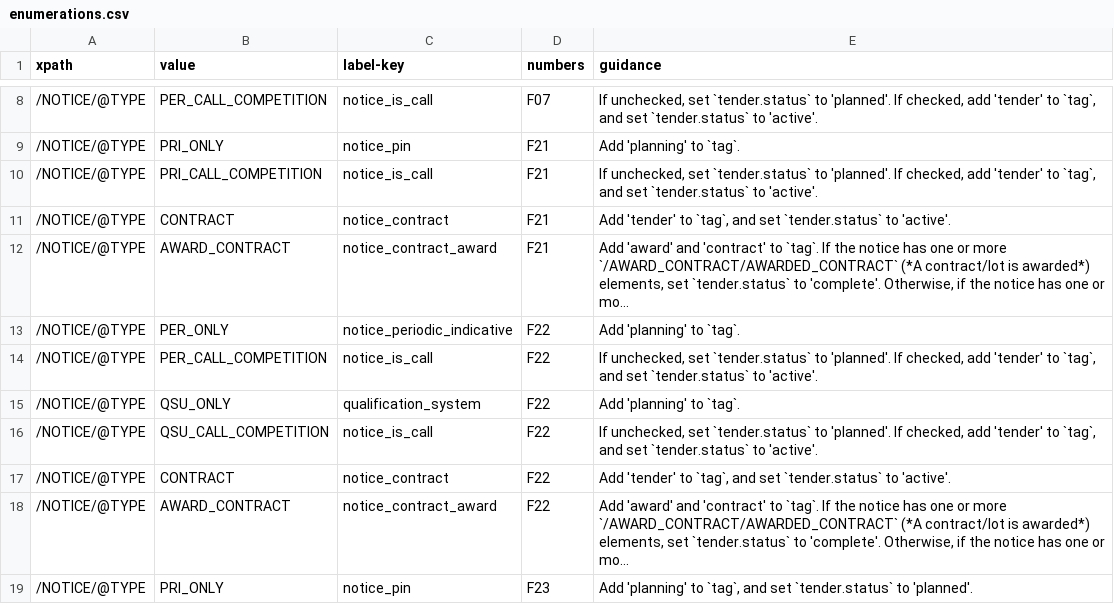
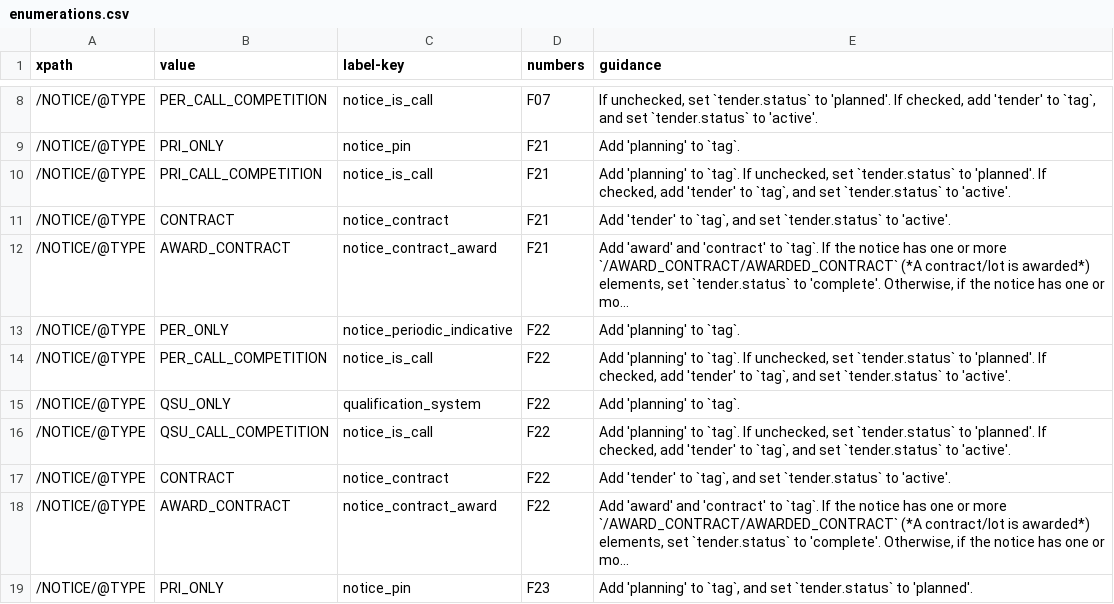
Before and after one commit to open-contracting/european-union-support, a CSV file: output/mapping/shared/enumerations.csv, drawn as a sheet; only a part is shown, gaps mark what is left out; long unchanged cells end in ….

Commit message:
Clarify /NOTICE/@TYPE mapping for F21 and F22

```diff
--- a/output/mapping/shared/enumerations.csv
+++ b/output/mapping/shared/enumerations.csv
@@ -9,3 +9,3 @@ xpath,value,label-key,numbers,guidance
 /NOTICE/@TYPE,PRI_ONLY,notice_pin,F21,Add 'planning' to `tag`.
-/NOTICE/@TYPE,PRI_CALL_COMPETITION,notice_is_call,F21,"If unchecked, set `tender.status` to 'planned'. If checked, add 'tender' to `tag`, and set `tender.status` to 'active'."
+/NOTICE/@TYPE,PRI_CALL_COMPETITION,notice_is_call,F21,"Add 'planning' to `tag`. If unchecked, set `tender.status` to 'planned'. If checked, add 'tender' to `tag`, and set `tender.status` to 'active'."
 /NOTICE/@TYPE,CONTRACT,notice_contract,F21,"Add 'tender' to `tag`, and set `tender.status` to 'active'."
@@ -13,5 +13,5 @@ xpath,value,label-key,numbers,guidance
 /NOTICE/@TYPE,PER_ONLY,notice_periodic_indicative,F22,Add 'planning' to `tag`.
-/NOTICE/@TYPE,PER_CALL_COMPETITION,notice_is_call,F22,"If unchecked, set `tender.status` to 'planned'. If checked, add 'tender' to `tag`, and set `tender.status` to 'active'."
+/NOTICE/@TYPE,PER_CALL_COMPETITION,notice_is_call,F22,"Add 'planning' to `tag`. If unchecked, set `tender.status` to 'planned'. If checked, add 'tender' to `tag`, and set `tender.status` to 'active'."
 /NOTICE/@TYPE,QSU_ONLY,qualification_system,F22,Add 'planning' to `tag`.
-/NOTICE/@TYPE,QSU_CALL_COMPETITION,notice_is_call,F22,"If unchecked, set `tender.status` to 'planned'. If checked, add 'tender' to `tag`, and set `tender.status` to 'active'."
+/NOTICE/@TYPE,QSU_CALL_COMPETITION,notice_is_call,F22,"Add 'planning' to `tag`. If unchecked, set `tender.status` to 'planned'. If checked, add 'tender' to `tag`, and set `tender.status` to 'active'."
 /NOTICE/@TYPE,CONTRACT,notice_contract,F22,"Add 'tender' to `tag`, and set `tender.status` to 'active'."
```
